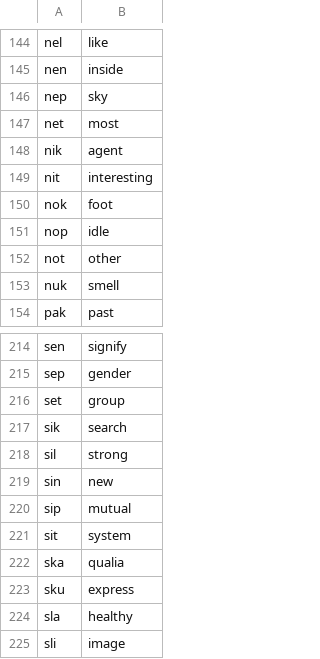
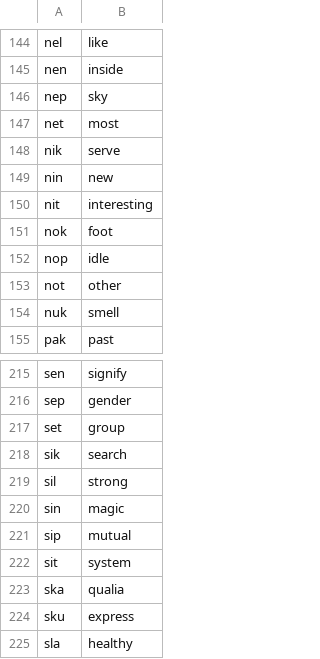
Before and after one commit to Xextan/vlabuk, a TSV file: roots.tsv, drawn as a sheet; only a part is shown, gaps mark what is left out; the shorter side is filled out with more unchanged rows.

```diff
--- a/roots.tsv
+++ b/roots.tsv
@@ -147,3 +147,4 @@ nep	sky
 net	most
-nik	agent
+nik	serve
+nin	new
 nit	interesting
@@ -218,3 +219,3 @@ sik	search
 sil	strong
-sin	new
+sin	magic
 sip	mutual
```
Also changed, not shown: 1 other file.
